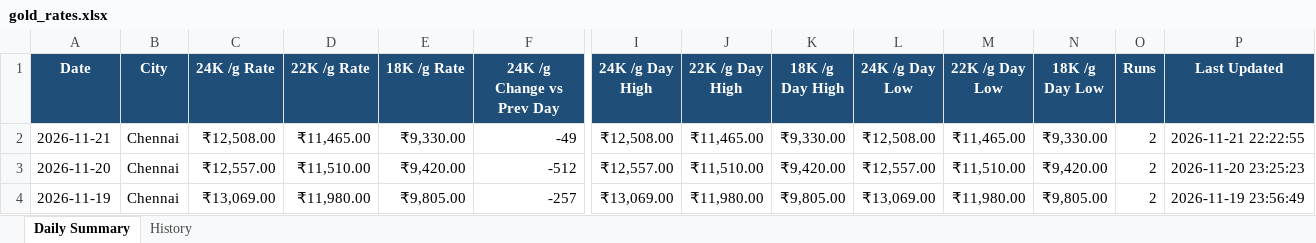
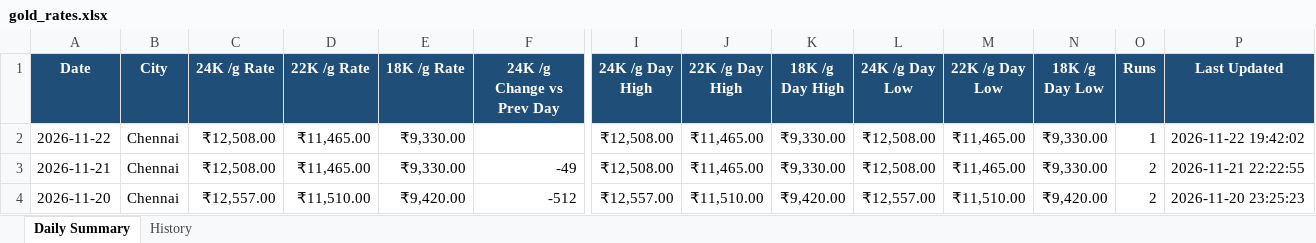
Before and after one commit to gingeevimal/gold-silver-rates, an Excel workbook: gold_rates.xlsx, sheet Daily Summary, drawn as a sheet; only a part is shown, gaps mark what is left out; the shorter side is filled out with more unchanged rows; values as stored, in another font and other column widths than the file's, no borders; rows hold the shown columns only; the diff names each change by its address in the sheet, - before the commit and + after, or states it on an @@ line.

```diff
--- a/gold_rates.xlsx (sheet Daily Summary)
+++ b/gold_rates.xlsx (sheet Daily Summary)
+row 2: 2026-11-22 | Chennai | ₹12,508.00 | ₹11,465.00 | ₹9,330.00 |  | ₹12,508.00 | ₹11,465.00 | ₹9,330.00 | ₹12,508.00 | ₹11,465.00 | ₹9,330.00 | 1 | 2026-11-22 19:42:02
```
Also changed, not shown: sheet History, silver_rates.xlsx, 2 other files.
